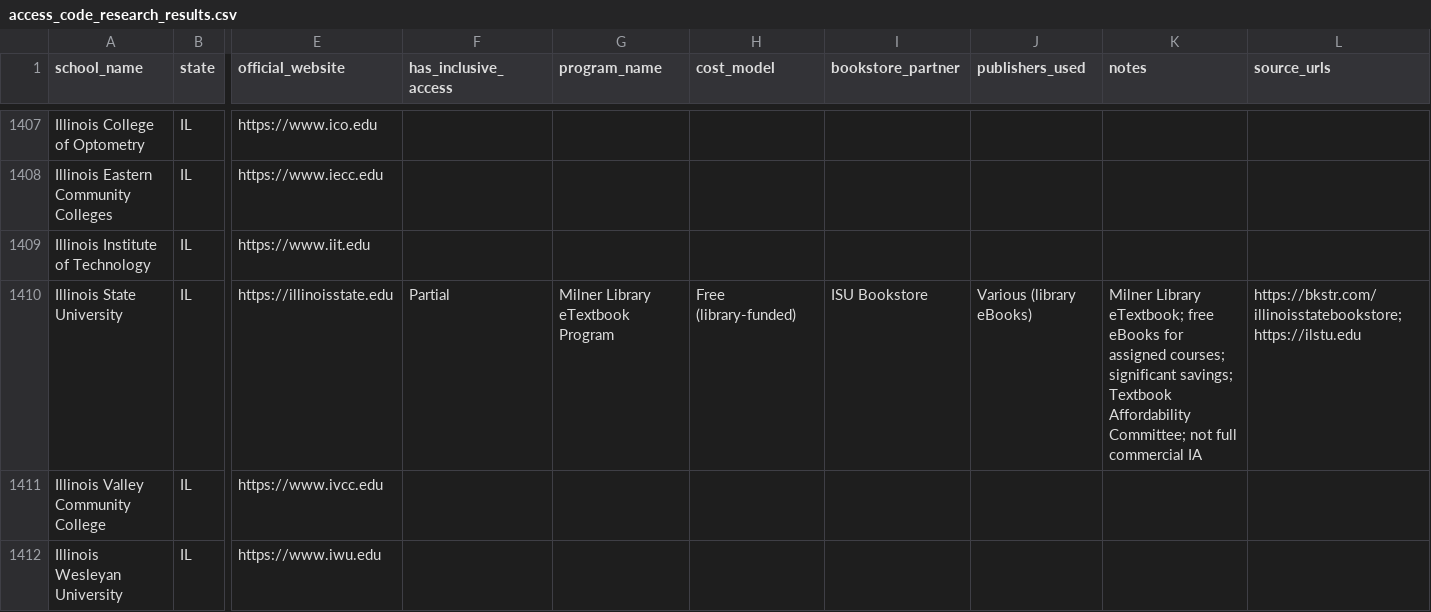
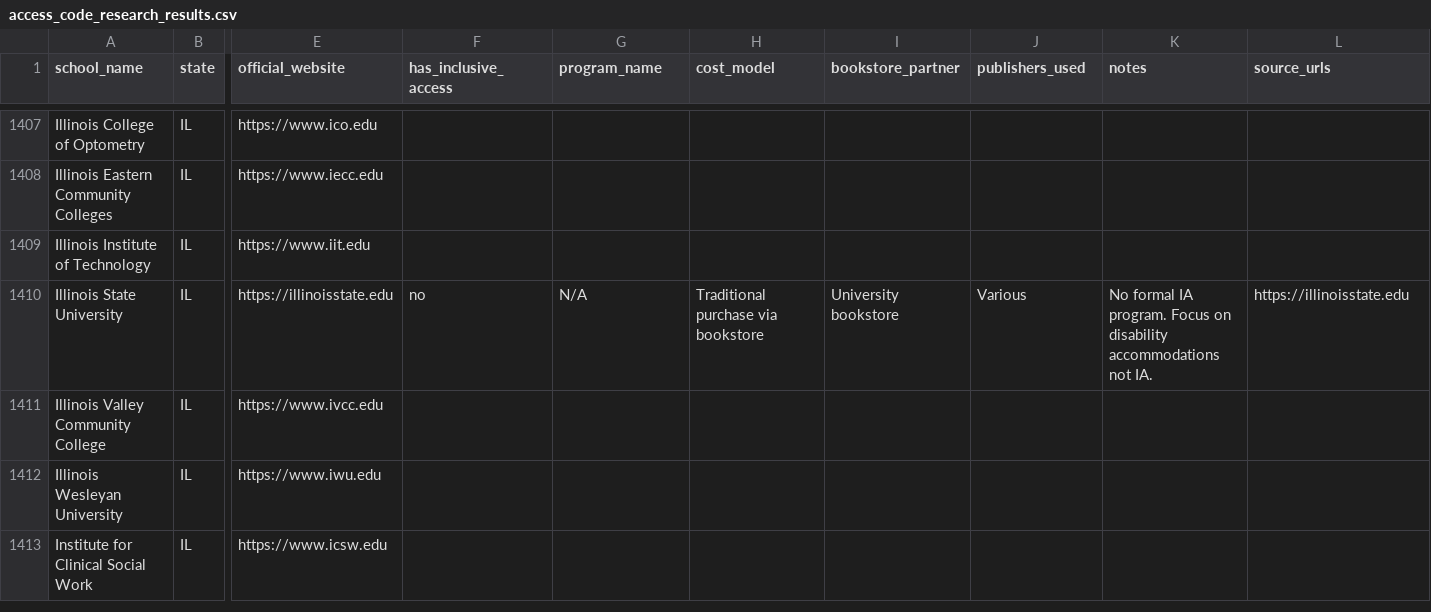
Before and after one commit to ThomasVuNguyen/school-and-textbook-mapping, a CSV file: access_code_research_results.csv, drawn as a sheet; only a part is shown, gaps mark what is left out; the shorter side is filled out with more unchanged rows; the diff covers the shown part only; the diff names each change by its address in the sheet, - before the commit and + after, or states it on an @@ line.

Commit message:
Add research for 15 more schools: OH, IL, NC
- OH: OSU (CarmenBooks, saved 2M+), UC (includED), Kent State (Flash Books), Ohio U, Cleveland State (up to 80% savings)
- IL: UIC, NIU, SIU, ISU, DePaul — all have NO formal IA programs
- NC: NC State (Course Ready 79/sem), UNC Charlotte (Niner Course Pack 0/cr), ECU (0/cr), App State (90/sem rental), UNCG (9/cr)

Total done: 370, pending: 4307

```diff
--- a/access_code_research_results.csv
+++ b/access_code_research_results.csv
-F1410 (has_inclusive_access): Partial
+F1410 (has_inclusive_access): no
-G1410 (program_name): Milner Library eTextbook Program
+G1410 (program_name): N/A
-H1410 (cost_model): Free (library-funded)
+H1410 (cost_model): Traditional purchase via bookstore
-I1410 (bookstore_partner): ISU Bookstore
+I1410 (bookstore_partner): University bookstore
-J1410 (publishers_used): Various (library eBooks)
+J1410 (publishers_used): Various
-K1410 (notes): Milner Library eTextbook; free eBooks for assigned courses; significant savings; Textbook Affordability Committee; not full commercial IA
+K1410 (notes): No formal IA program. Focus on disability accommodations not IA.
-L1410 (source_urls): https://bkstr.com/illinoisstatebookstore; https://ilstu.edu
+L1410 (source_urls): https://illinoisstate.edu
```
Also changed, not shown: 99 edited cells elsewhere in this file.
